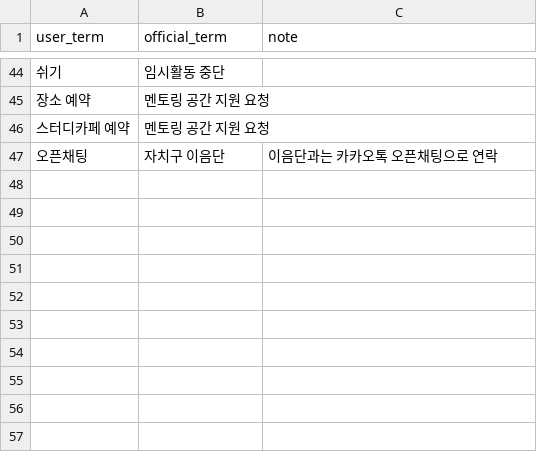
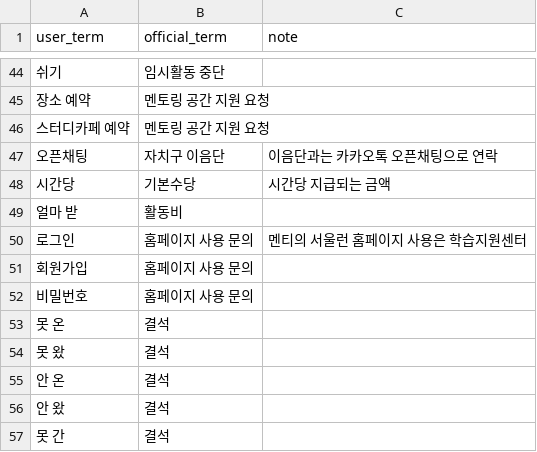
Before and after one commit to Junyeop-Shin/seoullearn, a CSV file: data/glossary.csv, drawn as a sheet; only a part is shown, gaps mark what is left out.

```diff
--- a/data/glossary.csv
+++ b/data/glossary.csv
@@ -47 +47,11 @@ user_term,official_term,note
 오픈채팅,자치구 이음단,이음단과는 카카오톡 오픈채팅으로 연락
+시간당,기본수당,시간당 지급되는 금액
+얼마 받,활동비,
+로그인,홈페이지 사용 문의,멘티의 서울런 홈페이지 사용은 학습지원센터
+회원가입,홈페이지 사용 문의,
+비밀번호,홈페이지 사용 문의,
+못 온,결석,
+못 왔,결석,
+안 온,결석,
+안 왔,결석,
+못 간,결석,
```
Also changed, not shown: 1 other file.
